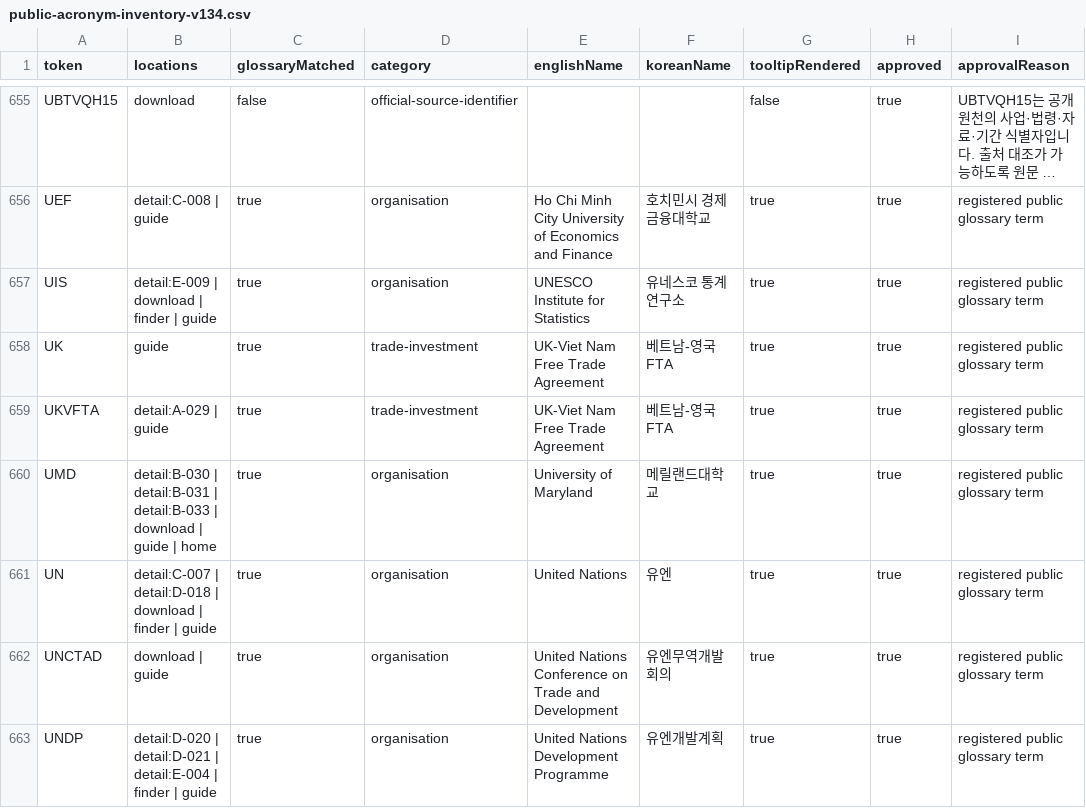
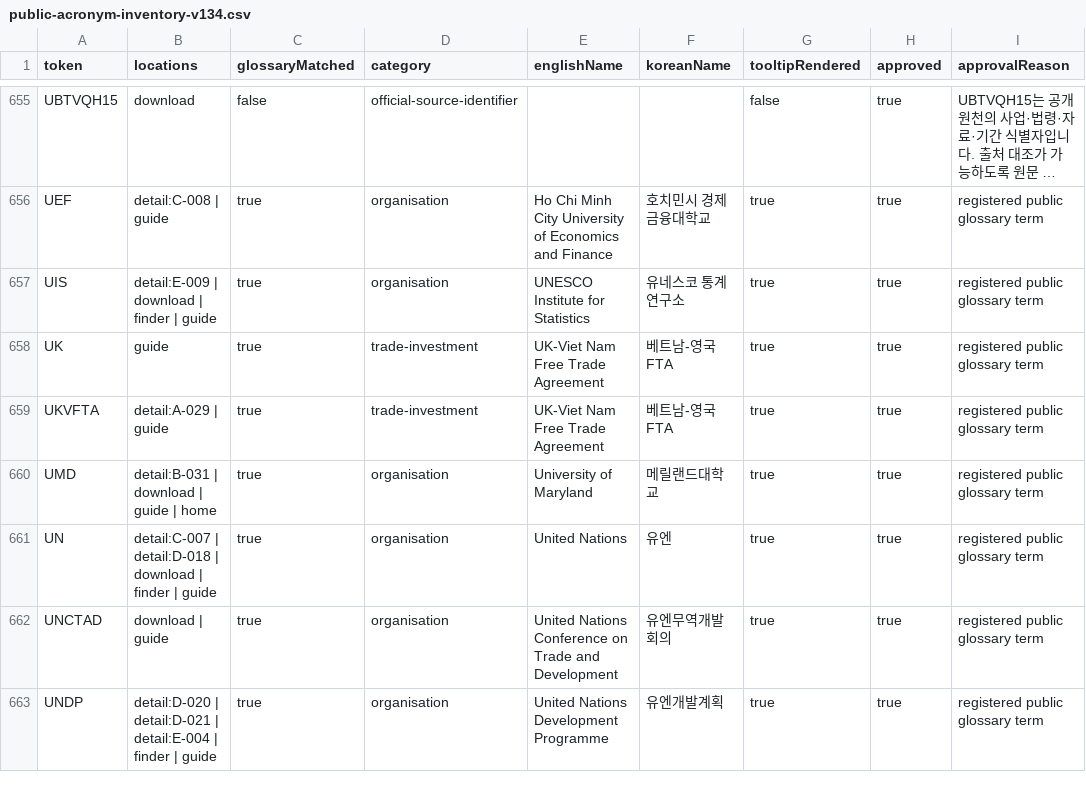
Before and after one commit to exoprime-sketch/nigtldcmap, a CSV file: reports/v134/public-acronym-inventory-v134.csv, drawn as a sheet; only a part is shown, gaps mark what is left out; long unchanged cells end in …; the diff covers the shown part only; the diff names each change by its address in the sheet, - before the commit and + after, or states it on an @@ line.

```diff
--- a/reports/v134/public-acronym-inventory-v134.csv
+++ b/reports/v134/public-acronym-inventory-v134.csv
-B660 (locations): detail:B-030 | detail:B-031 | detail:B-033 | download…
+B660 (locations): detail:B-031 | download…
```
Also changed, not shown: 15 edited cells elsewhere in this file, 8 other files.
